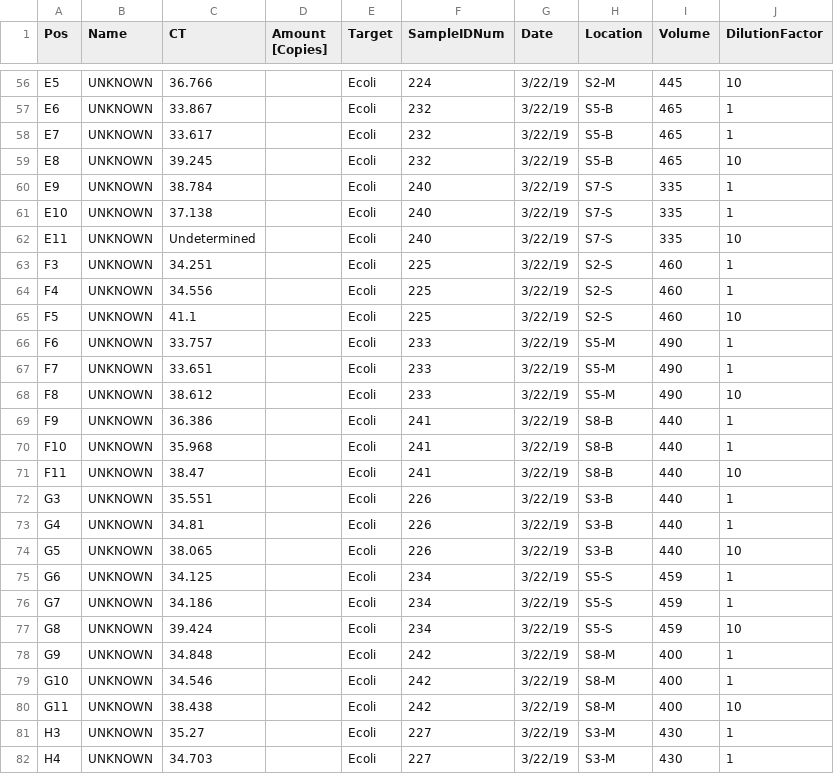
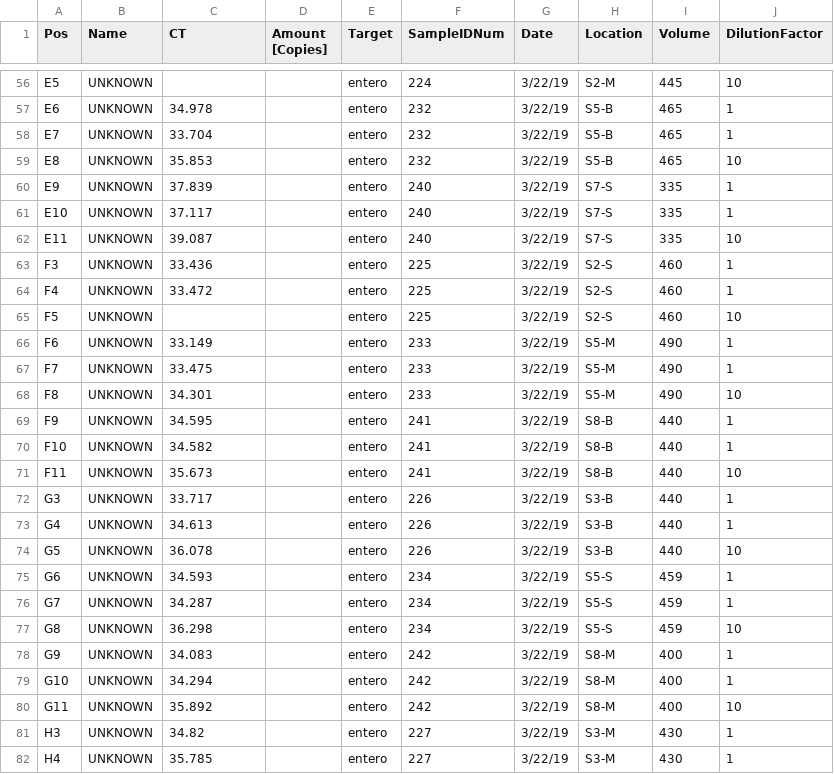
Before and after one commit to jessicabullington/qPCR-Conversion, a CSV file: Plate 10/Plate10_Entero_qPCRConversion.csv, drawn as a sheet; only a part is shown, gaps mark what is left out; the diff covers the shown part only; the diff names each change by its address in the sheet, - before the commit and + after, or states it on an @@ line.

```diff
--- a/Plate 10/Plate10_Entero_qPCRConversion.csv
+++ b/Plate 10/Plate10_Entero_qPCRConversion.csv
-C56 (CT): 36.766
+C56 (CT): (empty)
-E56:E82 (Target): Ecoli
+E56:E82 (Target): entero
-C57 (CT): 33.867
+C57 (CT): 34.978
-C58 (CT): 33.617
+C58 (CT): 33.704
-C59 (CT): 39.245
+C59 (CT): 35.853
-C60 (CT): 38.784
+C60 (CT): 37.839
-C61 (CT): 37.138
+C61 (CT): 37.117
-C62 (CT): Undetermined
+C62 (CT): 39.087
-C63 (CT): 34.251
+C63 (CT): 33.436
-C64 (CT): 34.556
+C64 (CT): 33.472
-C65 (CT): 41.1
+C65 (CT): (empty)
-C66 (CT): 33.757
+C66 (CT): 33.149
-C67 (CT): 33.651
+C67 (CT): 33.475
-C68 (CT): 38.612
+C68 (CT): 34.301
-C69 (CT): 36.386
+C69 (CT): 34.595
-C70 (CT): 35.968
+C70 (CT): 34.582
-C71 (CT): 38.47
+C71 (CT): 35.673
-C72 (CT): 35.551
+C72 (CT): 33.717
-C73 (CT): 34.81
+C73 (CT): 34.613
-C74 (CT): 38.065
+C74 (CT): 36.078
-C75 (CT): 34.125
+C75 (CT): 34.593
-C76 (CT): 34.186
+C76 (CT): 34.287
-C77 (CT): 39.424
+C77 (CT): 36.298
-C78 (CT): 34.848
+C78 (CT): 34.083
-C79 (CT): 34.546
+C79 (CT): 34.294
-C80 (CT): 38.438
+C80 (CT): 35.892
-C81 (CT): 35.27
+C81 (CT): 34.82
-C82 (CT): 34.703
+C82 (CT): 35.785
```
Also changed, not shown: 122 edited cells elsewhere in this file, Plate 10/Plate10_E.coli_ConvertedData.csv, Plate 10/Plate10_E.coli_qPCRConversion.csv, 44 other files.
